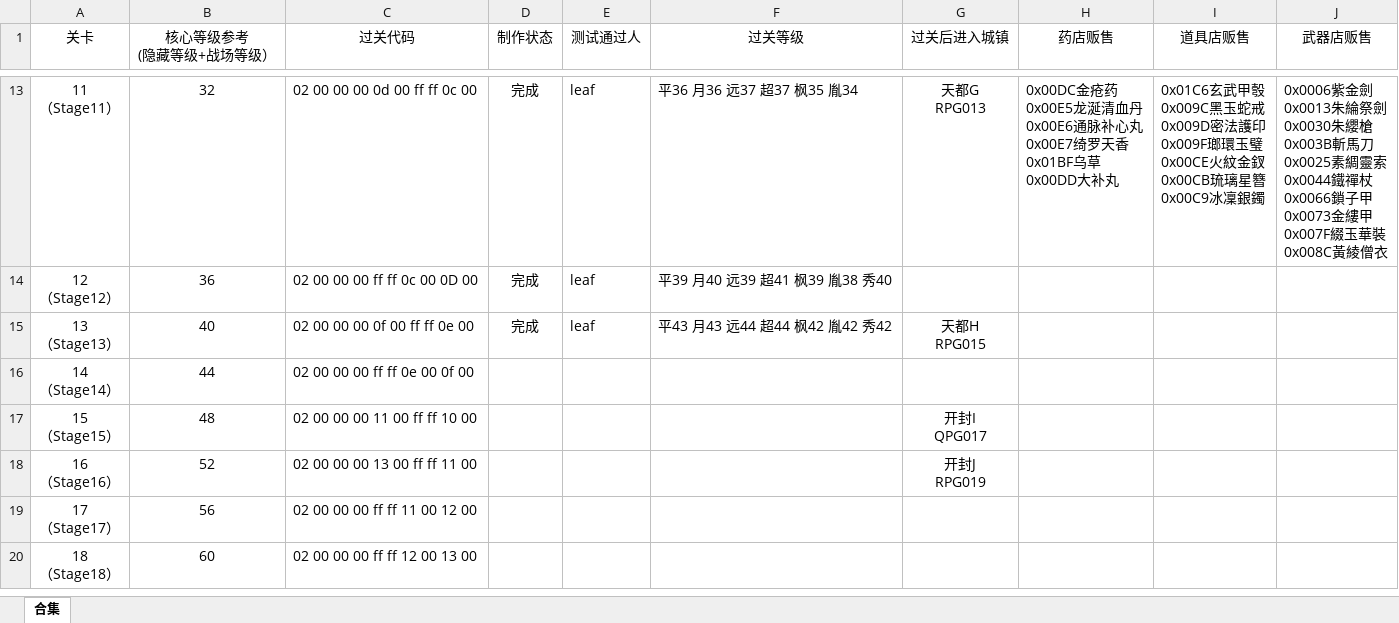
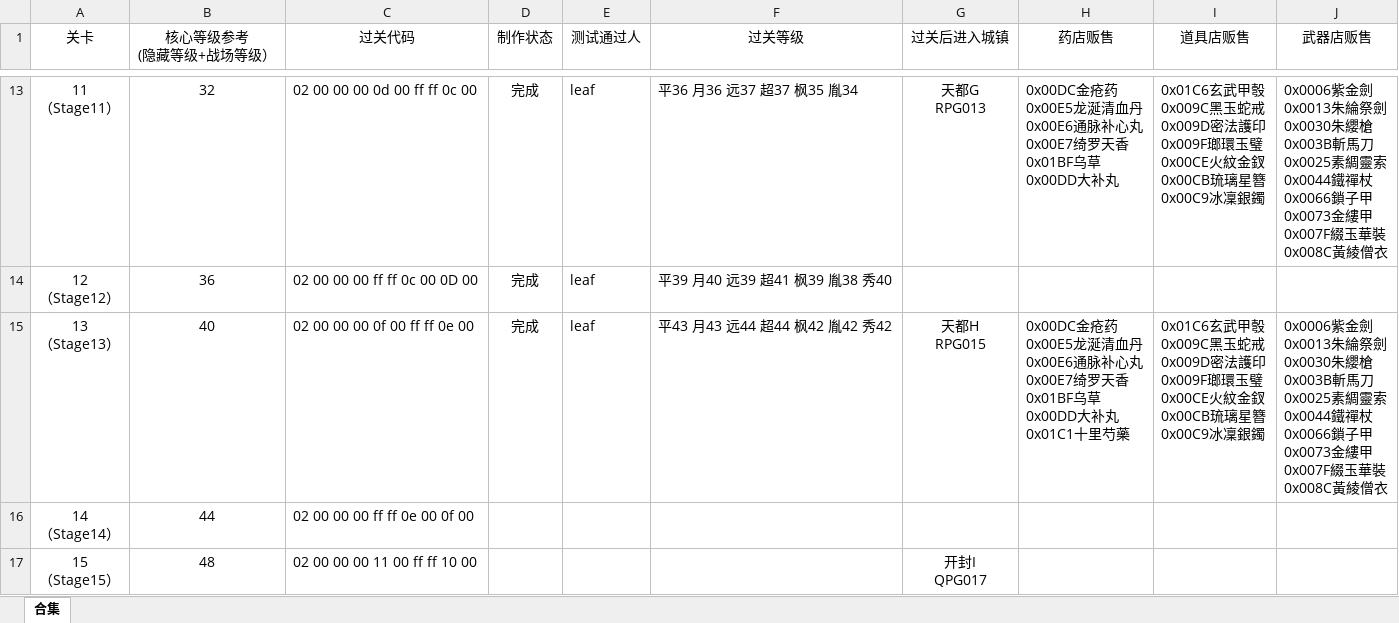
Before and after one commit to TDJ-reborn/reborn2, an Excel workbook: 相关文档/关卡设计参考&测试结果&商店贩售调整.xlsx, sheet 合集, drawn as a sheet; only a part is shown, gaps mark what is left out; the shorter side is filled out with more unchanged rows; values as stored, in another font and other column widths than the file's, no borders; ↵ is a line break in a cell; the diff names each change by its address in the sheet, - before the commit and + after, or states it on an @@ line.

```diff
--- a/相关文档/关卡设计参考&测试结果&商店贩售调整.xlsx (sheet 合集)
+++ b/相关文档/关卡设计参考&测试结果&商店贩售调整.xlsx (sheet 合集)
-H15 (药店贩售): (empty)
+H15 (药店贩售): 0x00DC金疮药 ↵ 0x00E5龙涎清血丹 ↵ 0x00E6通脉补心丸 ↵ 0x00E7绮罗天香 ↵ 0x01BF乌草 ↵ 0x00DD大补丸 ↵ 0x01C1十里芍藥
-I15 (道具店贩售): (empty)
+I15 (道具店贩售): 0x01C6玄武甲彀 ↵ 0x009C黑玉蛇戒 ↵ 0x009D密法護印 ↵ 0x009F瑯環玉璧 ↵ 0x00CE火紋金釵 ↵ 0x00CB琉璃星簪 ↵ 0x00C9冰凜銀鐲
-J15 (武器店贩售): (empty)
+J15 (武器店贩售): 0x0006紫金劍 ↵ 0x0013朱綸祭劍 ↵ 0x0030朱纓槍 ↵ 0x003B斬馬刀 ↵ 0x0025素綢靈索 ↵ 0x0044鐵禪杖 ↵ 0x0066鎖子甲 ↵ 0x0073金縷甲 ↵ 0x007F綴玉華裝 ↵ 0x008C黃綾僧衣
```
Also changed, not shown: 12 other files.
